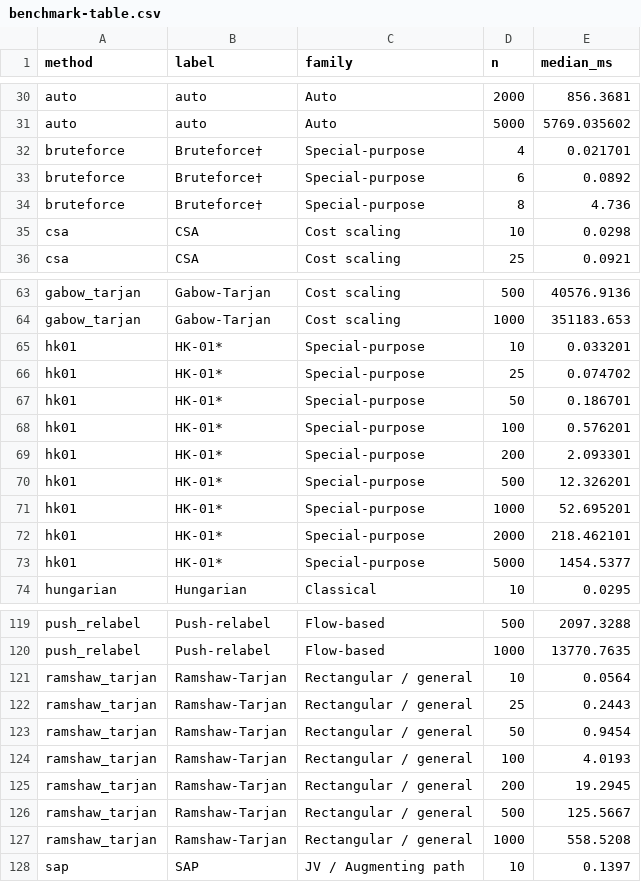
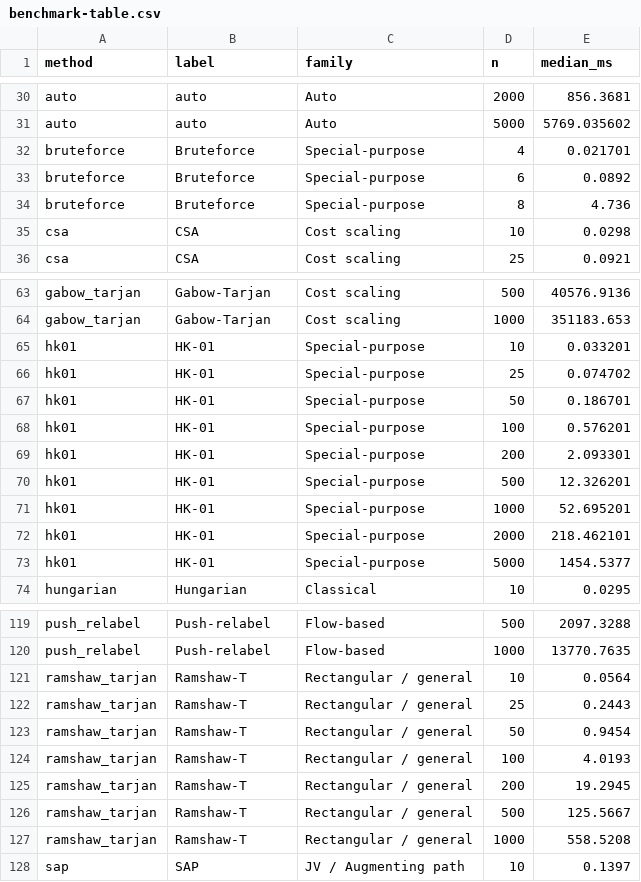
Before and after one commit to gcol33/couplr, a CSV file: paper/benchmark-table.csv, drawn as a sheet; only a part is shown, gaps mark what is left out.

```diff
--- a/paper/benchmark-table.csv
+++ b/paper/benchmark-table.csv
@@ -31,5 +31,5 @@
 "auto","auto","Auto",5000,5769.035602
-"bruteforce","Bruteforce†","Special-purpose",4,0.021701
-"bruteforce","Bruteforce†","Special-purpose",6,0.0892
-"bruteforce","Bruteforce†","Special-purpose",8,4.736
+"bruteforce","Bruteforce","Special-purpose",4,0.021701
+"bruteforce","Bruteforce","Special-purpose",6,0.0892
+"bruteforce","Bruteforce","Special-purpose",8,4.736
 "csa","CSA","Cost scaling",10,0.0298
@@ -64,11 +64,11 @@
 "gabow_tarjan","Gabow-Tarjan","Cost scaling",1000,351183.653
-"hk01","HK-01*","Special-purpose",10,0.033201
-"hk01","HK-01*","Special-purpose",25,0.074702
-"hk01","HK-01*","Special-purpose",50,0.186701
-"hk01","HK-01*","Special-purpose",100,0.576201
-"hk01","HK-01*","Special-purpose",200,2.093301
-"hk01","HK-01*","Special-purpose",500,12.326201
-"hk01","HK-01*","Special-purpose",1000,52.695201
-"hk01","HK-01*","Special-purpose",2000,218.462101
-"hk01","HK-01*","Special-purpose",5000,1454.5377
+"hk01","HK-01","Special-purpose",10,0.033201
+"hk01","HK-01","Special-purpose",25,0.074702
+"hk01","HK-01","Special-purpose",50,0.186701
+"hk01","HK-01","Special-purpose",100,0.576201
+"hk01","HK-01","Special-purpose",200,2.093301
+"hk01","HK-01","Special-purpose",500,12.326201
+"hk01","HK-01","Special-purpose",1000,52.695201
+"hk01","HK-01","Special-purpose",2000,218.462101
+"hk01","HK-01","Special-purpose",5000,1454.5377
 "hungarian","Hungarian","Classical",10,0.0295
@@ -120,9 +120,9 @@
 "push_relabel","Push-relabel","Flow-based",1000,13770.7635
-"ramshaw_tarjan","Ramshaw-Tarjan","Rectangular / general",10,0.0564
-"ramshaw_tarjan","Ramshaw-Tarjan","Rectangular / general",25,0.2443
-"ramshaw_tarjan","Ramshaw-Tarjan","Rectangular / general",50,0.9454
-"ramshaw_tarjan","Ramshaw-Tarjan","Rectangular / general",100,4.0193
-"ramshaw_tarjan","Ramshaw-Tarjan","Rectangular / general",200,19.2945
-"ramshaw_tarjan","Ramshaw-Tarjan","Rectangular / general",500,125.5667
-"ramshaw_tarjan","Ramshaw-Tarjan","Rectangular / general",1000,558.5208
+"ramshaw_tarjan","Ramshaw-T","Rectangular / general",10,0.0564
+"ramshaw_tarjan","Ramshaw-T","Rectangular / general",25,0.2443
+"ramshaw_tarjan","Ramshaw-T","Rectangular / general",50,0.9454
+"ramshaw_tarjan","Ramshaw-T","Rectangular / general",100,4.0193
+"ramshaw_tarjan","Ramshaw-T","Rectangular / general",200,19.2945
+"ramshaw_tarjan","Ramshaw-T","Rectangular / general",500,125.5667
+"ramshaw_tarjan","Ramshaw-T","Rectangular / general",1000,558.5208
 "sap","SAP","JV / Augmenting path",10,0.1397
```
Also changed, not shown: 7 other files.
